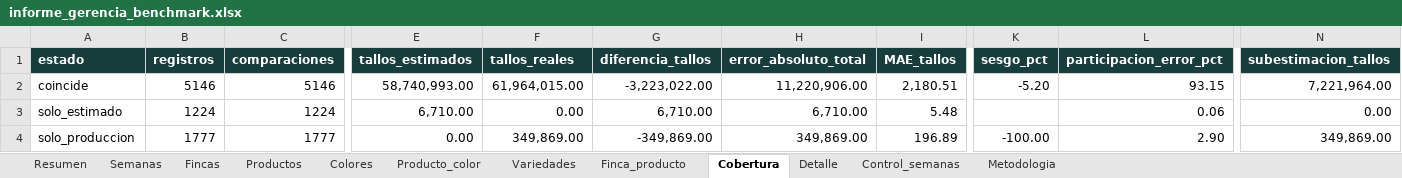
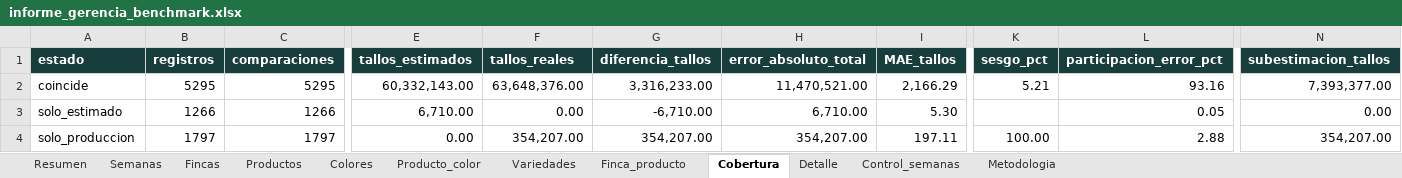
Before and after one commit to elianduranr/Proyecto-de-grado_LGF, an Excel workbook: Notebooks/informes/informe_gerencia_benchmark.xlsx, sheet Cobertura, drawn as a sheet; only a part is shown, gaps mark what is left out; values as stored, in another font and other column widths than the file's, no borders; the diff covers the shown part only; the diff names each change by its address in the sheet, - before the commit and + after, or states it on an @@ line.

```diff
--- a/Notebooks/informes/informe_gerencia_benchmark.xlsx (sheet Cobertura)
+++ b/Notebooks/informes/informe_gerencia_benchmark.xlsx (sheet Cobertura)
-B2 (registros): 5146
+B2 (registros): 5295
-C2 (comparaciones): 5146
+C2 (comparaciones): 5295
-E2 (tallos_estimados): 58,740,993.00
+E2 (tallos_estimados): 60,332,143.00
-F2 (tallos_reales): 61,964,015.00
+F2 (tallos_reales): 63,648,376.00
-G2 (diferencia_tallos): -3,223,022.00
+G2 (diferencia_tallos): 3,316,233.00
-H2 (error_absoluto_total): 11,220,906.00
+H2 (error_absoluto_total): 11,470,521.00
-I2 (MAE_tallos): 2,180.51
+I2 (MAE_tallos): 2,166.29
-K2 (sesgo_pct): -5.20
+K2 (sesgo_pct): 5.21
-L2 (participacion_error_pct): 93.15
+L2 (participacion_error_pct): 93.16
-N2 (subestimacion_tallos): 7,221,964.00
+N2 (subestimacion_tallos): 7,393,377.00
-B3 (registros): 1224
+B3 (registros): 1266
-C3 (comparaciones): 1224
+C3 (comparaciones): 1266
-G3 (diferencia_tallos): 6,710.00
+G3 (diferencia_tallos): -6,710.00
-I3 (MAE_tallos): 5.48
+I3 (MAE_tallos): 5.30
-L3 (participacion_error_pct): 0.06
+L3 (participacion_error_pct): 0.05
-B4 (registros): 1777
+B4 (registros): 1797
-C4 (comparaciones): 1777
+C4 (comparaciones): 1797
-F4 (tallos_reales): 349,869.00
+F4 (tallos_reales): 354,207.00
-G4 (diferencia_tallos): -349,869.00
+G4 (diferencia_tallos): 354,207.00
-H4 (error_absoluto_total): 349,869.00
+H4 (error_absoluto_total): 354,207.00
-I4 (MAE_tallos): 196.89
+I4 (MAE_tallos): 197.11
-K4 (sesgo_pct): -100.00
+K4 (sesgo_pct): 100.00
-L4 (participacion_error_pct): 2.90
+L4 (participacion_error_pct): 2.88
-N4 (subestimacion_tallos): 349,869.00
+N4 (subestimacion_tallos): 354,207.00
```
Also changed, not shown: 19 edited cells elsewhere in this sheet, sheet Detalle, sheet Producto_color, sheet Variedades, sheet Finca_producto, sheet Colores, sheet Productos, 5 more sheets, Notebooks/consolidado_benchmark.xlsx, Notebooks/estimados_H1.xlsx, 41 other files.
